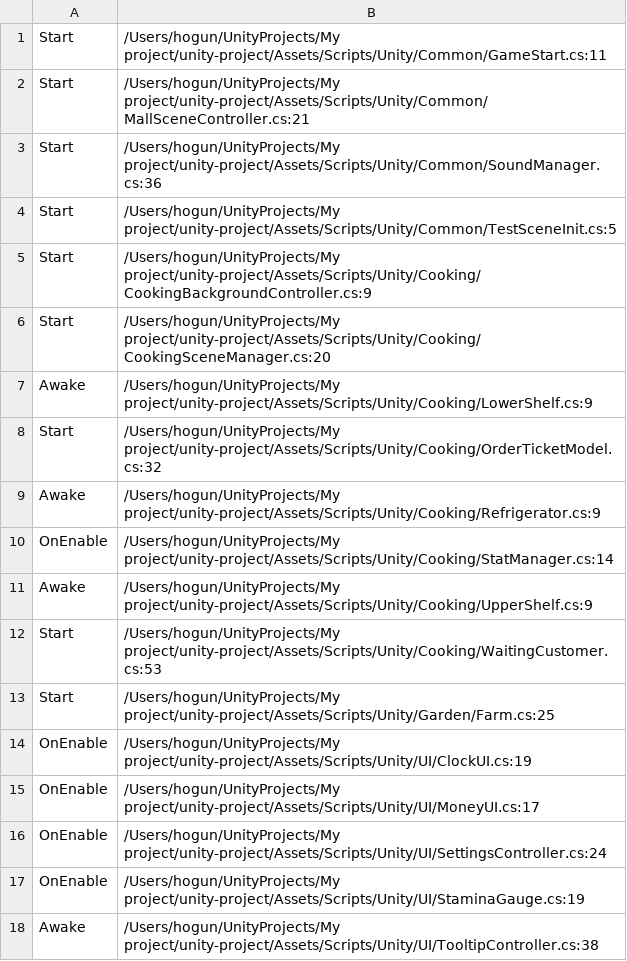
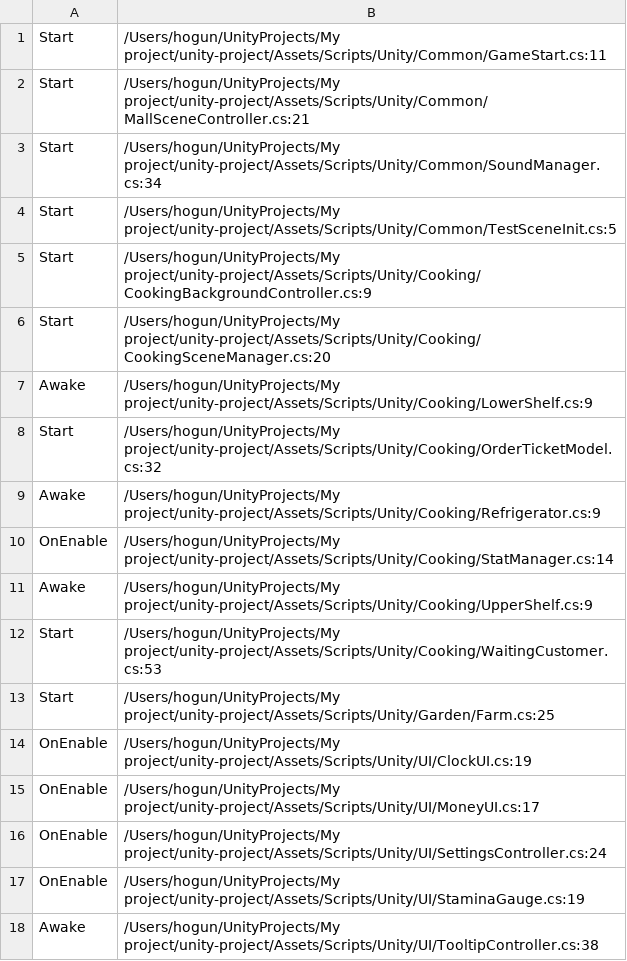
Before and after one commit to teamSSD/unity-project, a TSV file: tmp/refactor-2026-05/data/di_awake_instance.tsv, drawn as a sheet.

```diff
--- a/tmp/refactor-2026-05/data/di_awake_instance.tsv
+++ b/tmp/refactor-2026-05/data/di_awake_instance.tsv
@@ -2,3 +2,3 @@ Start	/Users/hogun/UnityProjects/My project/unity-project/Assets/Scripts/Unity/C
 Start	/Users/hogun/UnityProjects/My project/unity-project/Assets/Scripts/Unity/Common/MallSceneController.cs:21
-Start	/Users/hogun/UnityProjects/My project/unity-project/Assets/Scripts/Unity/Common/SoundManager.cs:36
+Start	/Users/hogun/UnityProjects/My project/unity-project/Assets/Scripts/Unity/Common/SoundManager.cs:34
 Start	/Users/hogun/UnityProjects/My project/unity-project/Assets/Scripts/Unity/Common/TestSceneInit.cs:5
```
Also changed, not shown: tmp/refactor-2026-05/data/antipatterns.tsv, tmp/refactor-2026-05/data/file_lines.tsv, 36 other files.
